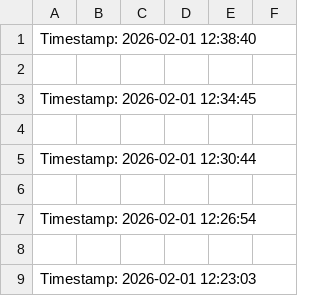
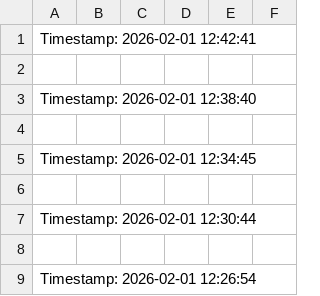
Before and after one commit to sathish-nallamuthu/csv-publisher, a CSV file: rsi_data_high.csv, drawn as a sheet; only a part is shown; the shorter side is filled out with more unchanged rows.

```diff
--- a/rsi_data_high.csv
+++ b/rsi_data_high.csv
@@ -1 +1,3 @@
+Timestamp: 2026-02-01 12:42:41
+
 Timestamp: 2026-02-01 12:38:40
```
Also changed, not shown: input_data.csv, rsi_data_low.csv.
